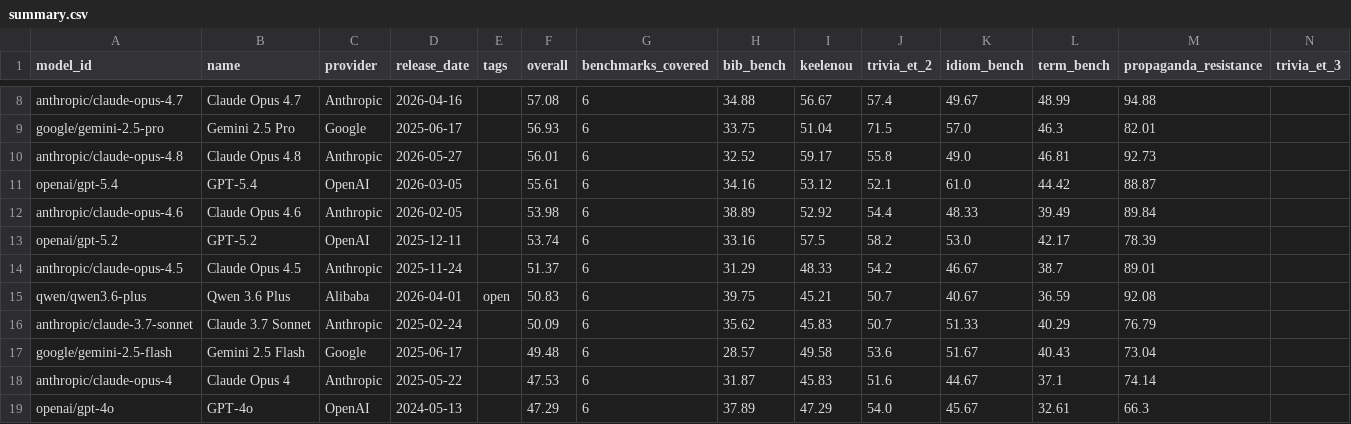
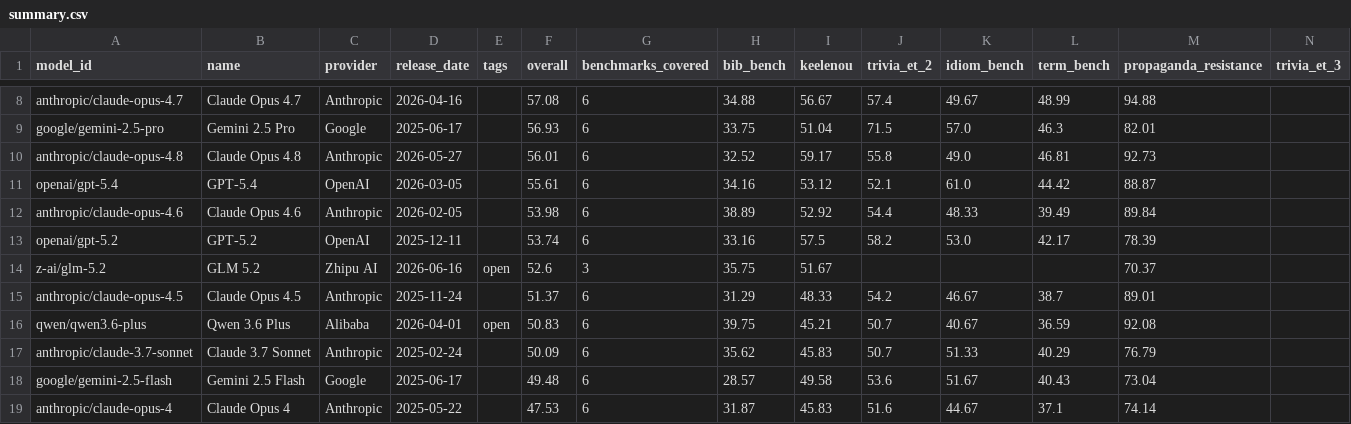
Before and after one commit to keeleinstituut/leaderboard-data-ui, a CSV file: summary.csv, drawn as a sheet; only a part is shown, gaps mark what is left out; the shorter side is filled out with more unchanged rows.

```diff
--- a/summary.csv
+++ b/summary.csv
@@ -13,2 +13,3 @@ anthropic/claude-opus-4.6,Claude Opus 4.6,Anthropic,2026-02-05,,53.98,6,38.89,52
 openai/gpt-5.2,GPT-5.2,OpenAI,2025-12-11,,53.74,6,33.16,57.5,58.2,53.0,42.17,78.39,
+z-ai/glm-5.2,GLM 5.2,Zhipu AI,2026-06-16,open,52.6,3,35.75,51.67,,,,70.37,
 anthropic/claude-opus-4.5,Claude Opus 4.5,Anthropic,2025-11-24,,51.37,6,31.29,48.33,54.2,46.67,38.7,89.01,
```
Also changed, not shown: 5 other files.
